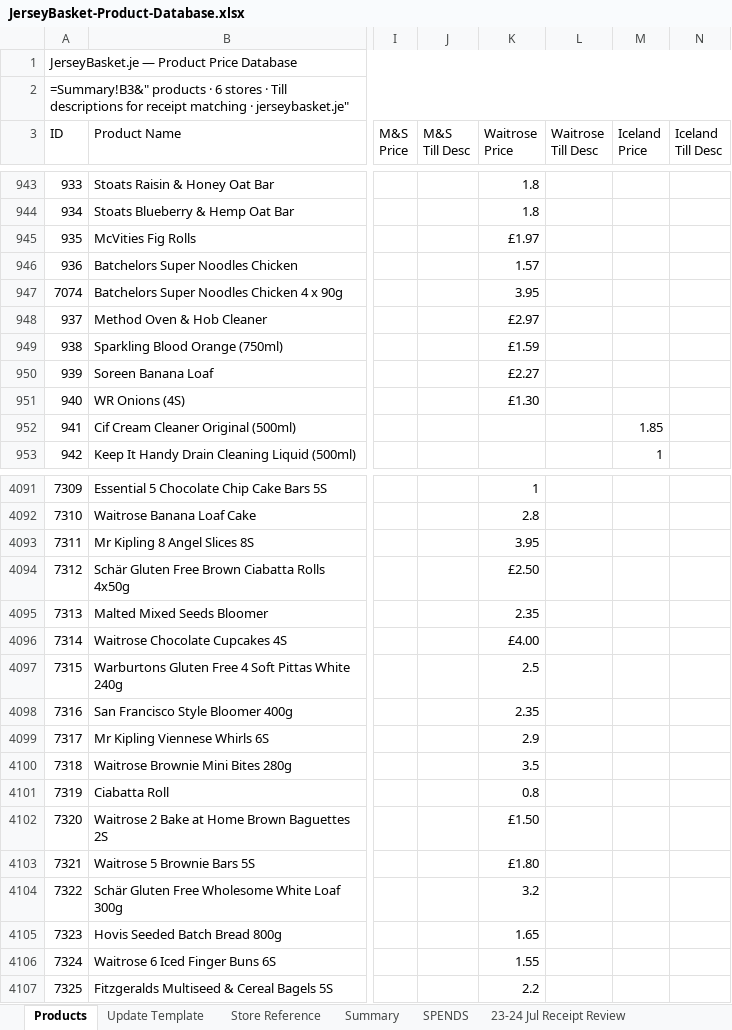
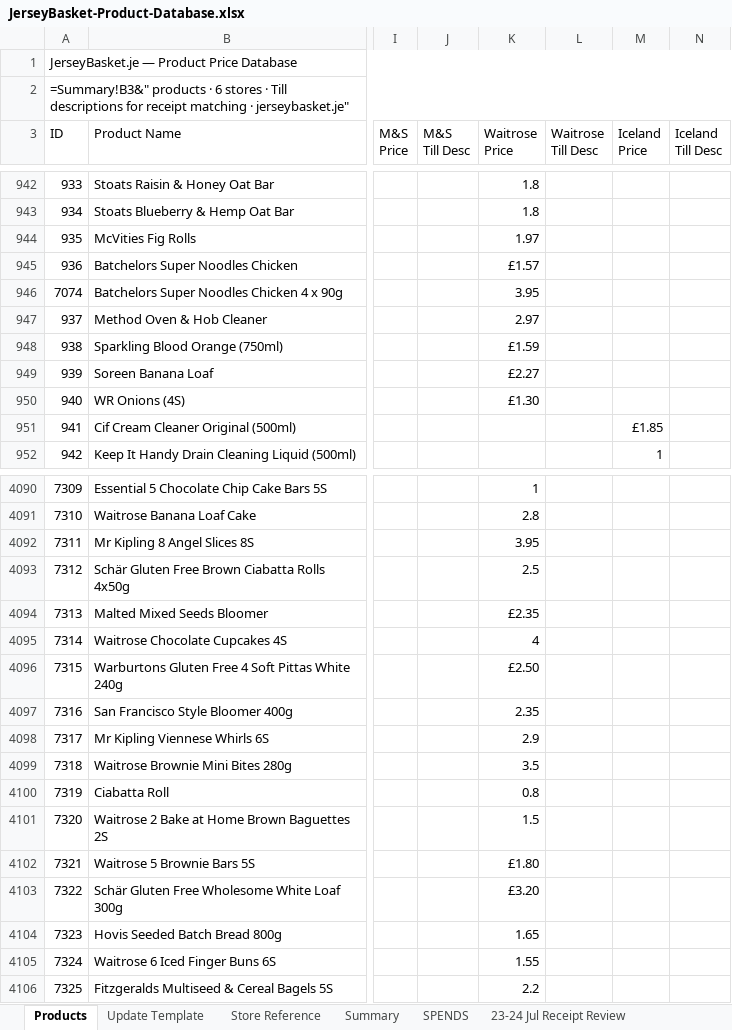
Before and after one commit to Predator1960/JerseyBasket, an Excel workbook: JerseyBasket-Product-Database.xlsx, sheet Products, drawn as a sheet; only a part is shown, gaps mark what is left out; values as stored, in another font and other column widths than the file's, no cell formats; formulas without a stored value are shown as written; addresses are those after the commit; the diff covers the shown part only; the diff names each change by its address in the sheet, - before the commit and + after, or states it on an @@ line.

```diff
--- a/JerseyBasket-Product-Database.xlsx (sheet Products)
+++ b/JerseyBasket-Product-Database.xlsx (sheet Products)
-K944 (Waitrose Price): £1.97
+K944 (Waitrose Price): 1.97
-K945 (Waitrose Price): 1.57
+K945 (Waitrose Price): £1.57
-K947 (Waitrose Price): £2.97
+K947 (Waitrose Price): 2.97
-M951 (Iceland Price): 1.85
+M951 (Iceland Price): £1.85
-K4093 (Waitrose Price): £2.50
+K4093 (Waitrose Price): 2.5
-K4094 (Waitrose Price): 2.35
+K4094 (Waitrose Price): £2.35
-K4095 (Waitrose Price): £4.00
+K4095 (Waitrose Price): 4
-K4096 (Waitrose Price): 2.5
+K4096 (Waitrose Price): £2.50
-K4101 (Waitrose Price): £1.50
+K4101 (Waitrose Price): 1.5
-K4103 (Waitrose Price): 3.2
+K4103 (Waitrose Price): £3.20
```
Also changed, not shown: 1 removed row and 158 edited cells elsewhere in this sheet, cell formats, 2 other files.
